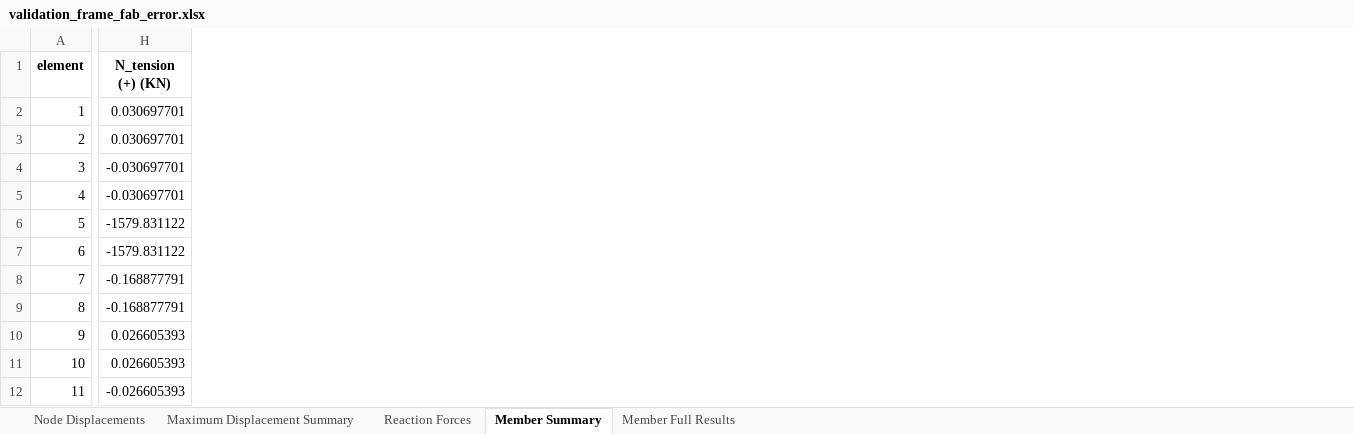
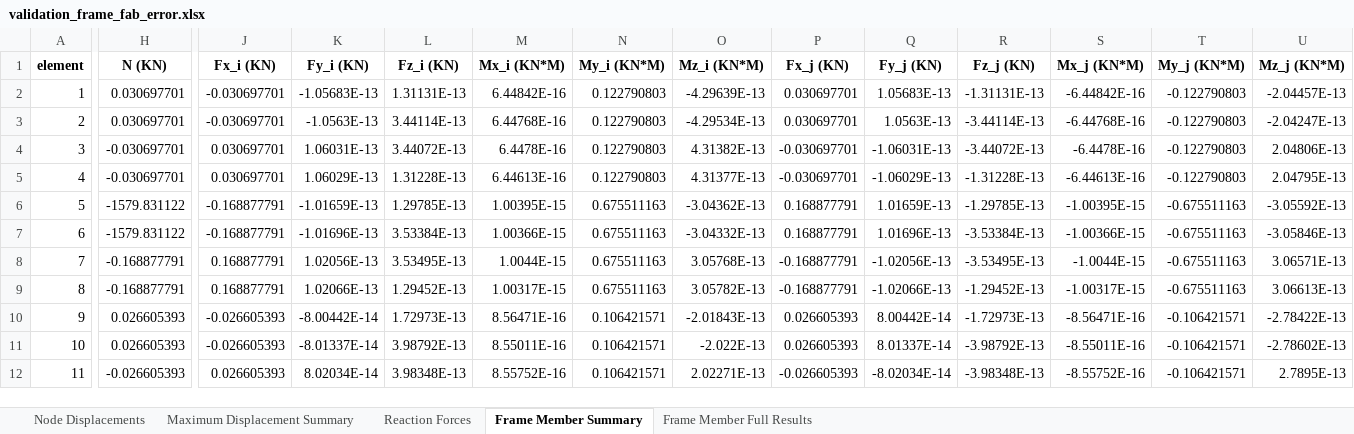
Before and after one commit to yousertin/MSA-Project, an Excel workbook: examples/validation_results/validation_frame_fab_error.xlsx, sheet Frame Member Summary, drawn as a sheet; only a part is shown, gaps mark what is left out; values as stored, in another font and other column widths than the file's, no borders; the diff names each change by its address in the sheet, - before the commit and + after, or states it on an @@ line.

```diff
--- a/examples/validation_results/validation_frame_fab_error.xlsx (sheet Frame Member Summary)
+++ b/examples/validation_results/validation_frame_fab_error.xlsx (sheet Frame Member Summary)
-sheet tab: Member Summary
+sheet tab: Frame Member Summary
-sheet tab: Member Full Results
+sheet tab: Frame Member Full Results
+column J (Fx_i (KN)), rows 2-12: -0.030697701 | -0.030697701 | 0.030697701 | 0.030697701 | -0.168877791 | -0.168877791 | 0.168877791 | 0.168877791 | -0.026605393 | -0.026605393 | 0.026605393
+column K (Fy_i (KN)), rows 2-12: -1.05683E-13 | -1.0563E-13 | 1.06031E-13 | 1.06029E-13 | -1.01659E-13 | -1.01696E-13 | 1.02056E-13 | 1.02066E-13 | -8.00442E-14 | -8.01337E-14 | 8.02034E-14
+column L (Fz_i (KN)), rows 2-12: 1.31131E-13 | 3.44114E-13 | 3.44072E-13 | 1.31228E-13 | 1.29785E-13 | 3.53384E-13 | 3.53495E-13 | 1.29452E-13 | 1.72973E-13 | 3.98792E-13 | 3.98348E-13
+column M (Mx_i (KN*M)), rows 2-12: 6.44842E-16 | 6.44768E-16 | 6.4478E-16 | 6.44613E-16 | 1.00395E-15 | 1.00366E-15 | 1.0044E-15 | 1.00317E-15 | 8.56471E-16 | 8.55011E-16 | 8.55752E-16
+column N (My_i (KN*M)), rows 2-12: 0.122790803 | 0.122790803 | 0.122790803 | 0.122790803 | 0.675511163 | 0.675511163 | 0.675511163 | 0.675511163 | 0.106421571 | 0.106421571 | 0.106421571
+column O (Mz_i (KN*M)), rows 2-12: -4.29639E-13 | -4.29534E-13 | 4.31382E-13 | 4.31377E-13 | -3.04362E-13 | -3.04332E-13 | 3.05768E-13 | 3.05782E-13 | -2.01843E-13 | -2.022E-13 | 2.02271E-13
+column P (Fx_j (KN)), rows 2-12: 0.030697701 | 0.030697701 | -0.030697701 | -0.030697701 | 0.168877791 | 0.168877791 | -0.168877791 | -0.168877791 | 0.026605393 | 0.026605393 | -0.026605393
+column Q (Fy_j (KN)), rows 2-12: 1.05683E-13 | 1.0563E-13 | -1.06031E-13 | -1.06029E-13 | 1.01659E-13 | 1.01696E-13 | -1.02056E-13 | -1.02066E-13 | 8.00442E-14 | 8.01337E-14 | -8.02034E-14
+column R (Fz_j (KN)), rows 2-12: -1.31131E-13 | -3.44114E-13 | -3.44072E-13 | -1.31228E-13 | -1.29785E-13 | -3.53384E-13 | -3.53495E-13 | -1.29452E-13 | -1.72973E-13 | -3.98792E-13 | -3.98348E-13
+column S (Mx_j (KN*M)), rows 2-12: -6.44842E-16 | -6.44768E-16 | -6.4478E-16 | -6.44613E-16 | -1.00395E-15 | -1.00366E-15 | -1.0044E-15 | -1.00317E-15 | -8.56471E-16 | -8.55011E-16 | -8.55752E-16
+column T (My_j (KN*M)), rows 2-12: -0.122790803 | -0.122790803 | -0.122790803 | -0.122790803 | -0.675511163 | -0.675511163 | -0.675511163 | -0.675511163 | -0.106421571 | -0.106421571 | -0.106421571
+column U (Mz_j (KN*M)), rows 2-12: -2.04457E-13 | -2.04247E-13 | 2.04806E-13 | 2.04795E-13 | -3.05592E-13 | -3.05846E-13 | 3.06571E-13 | 3.06613E-13 | -2.78422E-13 | -2.78602E-13 | 2.7895E-13
-H1: N_tension (+) (KN)
+H1: N (KN)
```
Also changed, not shown: sheet Frame Member Full Results, sheet Reaction Forces, examples/validation_results/validation_frame_member_loads.xlsx, examples/validation_results/validation_frame_moment_release.xlsx, 10 other files.
